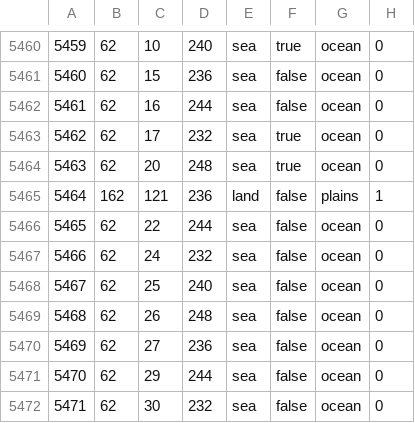
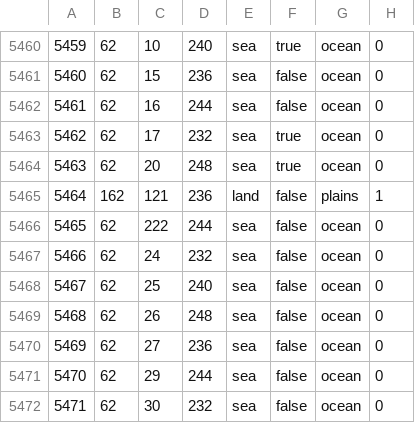
Before and after one commit to Thursasprengir/AtlantisMuLemuria, a CSV file: map/definition.csv, drawn as a sheet; only a part is shown, gaps mark what is left out; the diff covers the shown part only.

```diff
--- a/map/definition.csv
+++ b/map/definition.csv
@@ -5465,3 +5465,3 @@
 5464;162;121;236;land;false;plains;1
-5465;62;22;244;sea;false;ocean;0
+5465;62;222;244;sea;false;ocean;0
 5466;62;24;232;sea;false;ocean;0
```
Also changed, not shown: 15 edited cells elsewhere in this file, 42 other files.
